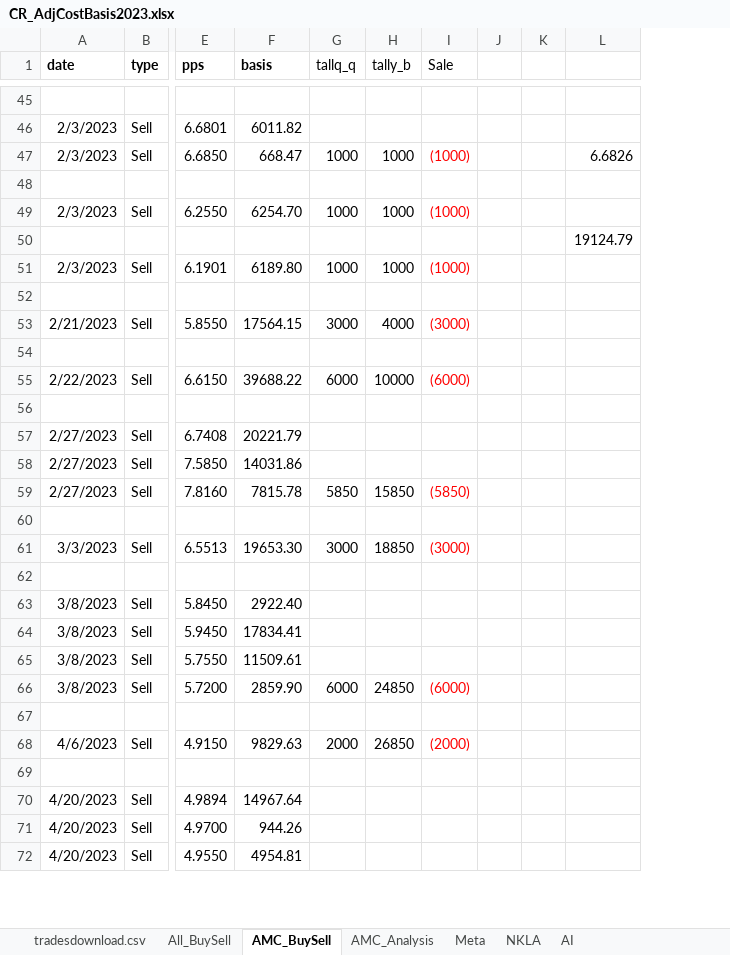
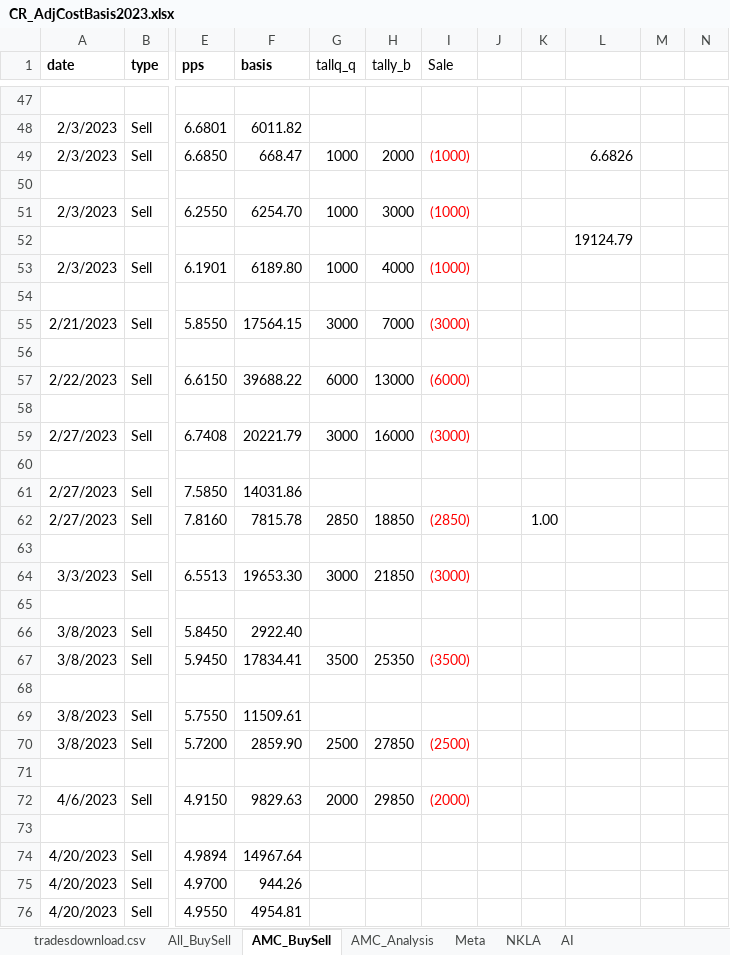
Before and after one commit to GrayCoHub/allocate_df, an Excel workbook: CR_AdjCostBasis2023.xlsx, sheet AMC_BuySell, drawn as a sheet; only a part is shown, gaps mark what is left out; values as stored, in another font and other column widths than the file's, no borders; removed rows and columns are numbered as before the commit, all else as after; rows hold the shown columns only; the diff covers the shown part only; the diff names each change by its address in the sheet, - before the commit and + after, or states it on an @@ line.

```diff
--- a/CR_AdjCostBasis2023.xlsx (sheet AMC_BuySell)
+++ b/CR_AdjCostBasis2023.xlsx (sheet AMC_BuySell)
-column J, empty
-column K, empty
+column J, empty
+column K, row 62: 1.00
+column M, empty
+column N, empty
-H49 (tally_b): 1000
+H49 (tally_b): 2000
-H51 (tally_b): 1000
+H51 (tally_b): 3000
-H53 (tally_b): 1000
+H53 (tally_b): 4000
-H55 (tally_b): 4000
+H55 (tally_b): 7000
-H57 (tally_b): 10000
+H57 (tally_b): 13000
-G59 (tallq_q): (empty)
+G59 (tallq_q): 3000
-H59 (tally_b): (empty)
+H59 (tally_b): 16000
-I59 (Sale): (empty)
+I59 (Sale): (3000)
+row 60: (empty)
-G62 (tallq_q): 5850
+G62 (tallq_q): 2850
-H62 (tally_b): 15850
+H62 (tally_b): 18850
-I62 (Sale): (5850)
+I62 (Sale): (2850)
-H64 (tally_b): 18850
+H64 (tally_b): 21850
-G67 (tallq_q): (empty)
+G67 (tallq_q): 3500
-H67 (tally_b): (empty)
+H67 (tally_b): 25350
-I67 (Sale): (empty)
+I67 (Sale): (3500)
+row 68: (empty)
-G70 (tallq_q): 6000
+G70 (tallq_q): 2500
-H70 (tally_b): 24850
+H70 (tally_b): 27850
-I70 (Sale): (6000)
+I70 (Sale): (2500)
-H72 (tally_b): 26850
+H72 (tally_b): 29850
```
Also changed, not shown: 4 added rows, 2 removed rows, 11 edited cells and cell formats elsewhere in this sheet, sheet All_BuySell, sheet tradesdownload.csv, formulas that keep their value, 2 other files.
